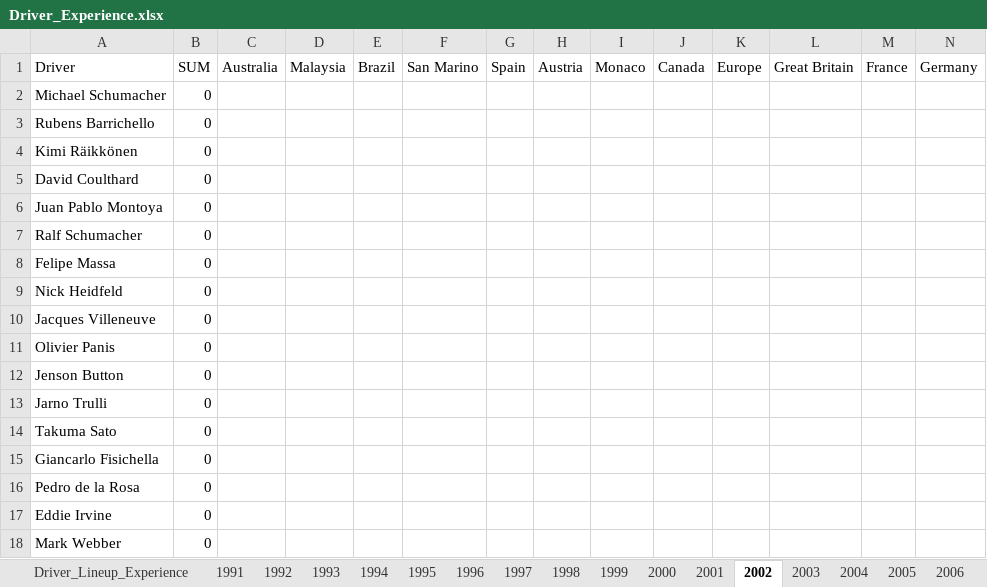
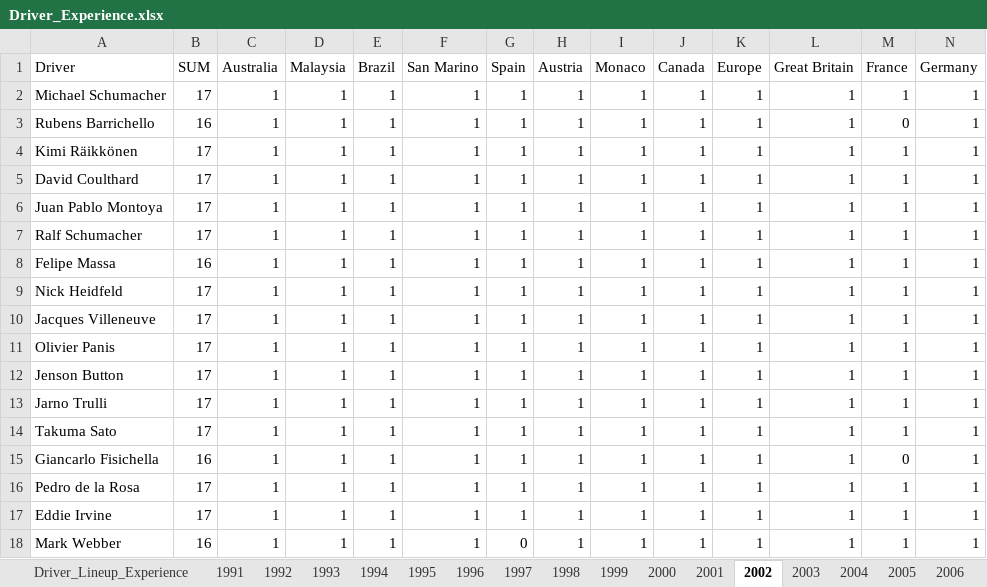
Before and after one commit to owen-simon/Formula-1-Constructor-Repository, an Excel workbook: Data_Files/Driver_Experience.xlsx, sheet 2002, drawn as a sheet; only a part is shown; values as stored, in another font and other column widths than the file's, no borders; the diff covers the shown part only; the diff names each change by its address in the sheet, - before the commit and + after, or states it on an @@ line.

```diff
--- a/Data_Files/Driver_Experience.xlsx (sheet 2002)
+++ b/Data_Files/Driver_Experience.xlsx (sheet 2002)
-B2 (SUM): 0
+B2 (SUM): 17
-C2:C18 (Australia): (empty)
+C2:C18 (Australia): 1
-D2:D18 (Malaysia): (empty)
+D2:D18 (Malaysia): 1
-E2:E18 (Brazil): (empty)
+E2:E18 (Brazil): 1
-F2:F18 (San Marino): (empty)
+F2:F18 (San Marino): 1
-G2:G17 (Spain): (empty)
+G2:G17 (Spain): 1
-H2:H18 (Austria): (empty)
+H2:H18 (Austria): 1
-I2:I18 (Monaco): (empty)
+I2:I18 (Monaco): 1
-J2:J18 (Canada): (empty)
+J2:J18 (Canada): 1
-K2:K18 (Europe): (empty)
+K2:K18 (Europe): 1
-L2:L18 (Great Britain): (empty)
+L2:L18 (Great Britain): 1
-M2 (France): (empty)
+M2 (France): 1
-N2:N18 (Germany): (empty)
+N2:N18 (Germany): 1
-B3 (SUM): 0
+B3 (SUM): 16
-M3 (France): (empty)
+M3 (France): 0
-B4:B7 (SUM): 0
+B4:B7 (SUM): 17
-M4:M14 (France): (empty)
+M4:M14 (France): 1
-B8 (SUM): 0
+B8 (SUM): 16
-B9:B14 (SUM): 0
+B9:B14 (SUM): 17
-B15 (SUM): 0
+B15 (SUM): 16
-M15 (France): (empty)
+M15 (France): 0
-B16:B17 (SUM): 0
+B16:B17 (SUM): 17
-M16:M18 (France): (empty)
+M16:M18 (France): 1
-B18 (SUM): 0
+B18 (SUM): 16
-G18 (Spain): (empty)
+G18 (Spain): 0
```
Also changed, not shown: 193 edited cells elsewhere in this sheet, sheet Driver_Lineup_Experience, sheet 2003, Data_Files/Driver_Wins.xlsx, Data_Files/Laps_Completed.xlsx.
